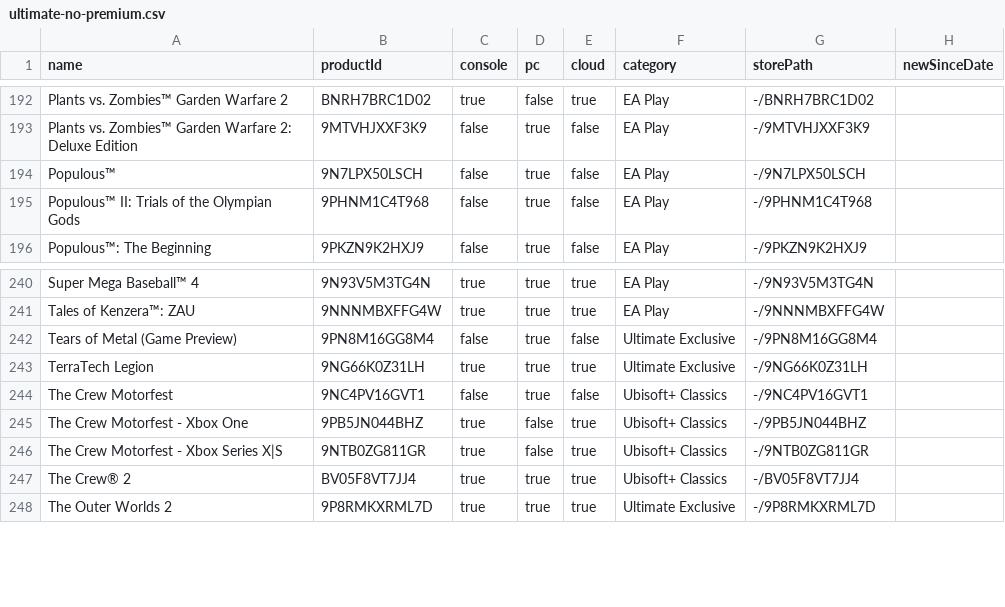
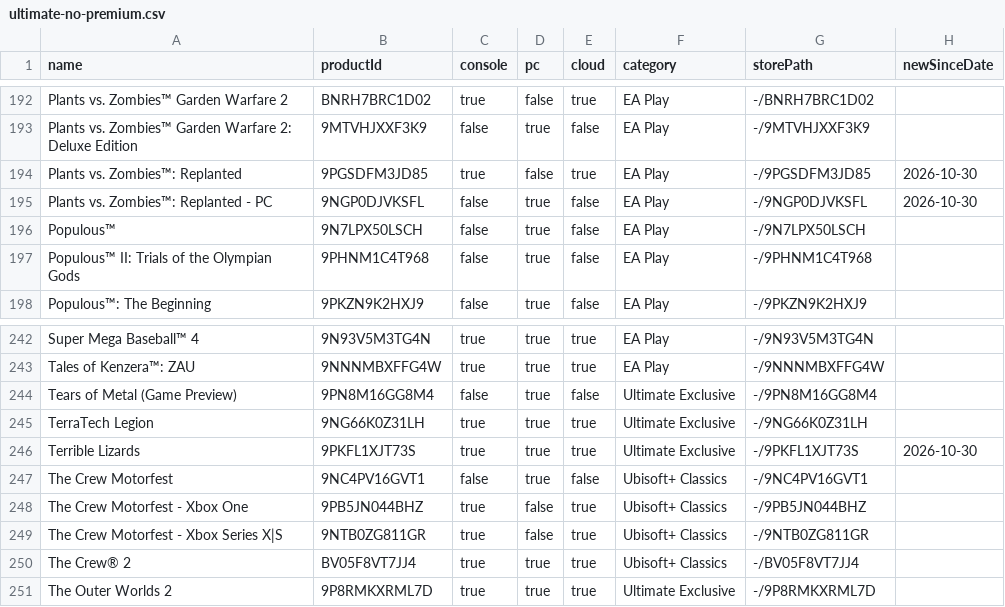
Before and after one commit to ninnex/xbox-gamepass-only-ultimate, a CSV file: data/ultimate-no-premium.csv, drawn as a sheet; only a part is shown, gaps mark what is left out; the diff names each change by its address in the sheet, - before the commit and + after, or states it on an @@ line.

```diff
--- a/data/ultimate-no-premium.csv
+++ b/data/ultimate-no-premium.csv
+row 194: Plants vs. Zombies™: Replanted | 9PGSDFM3JD85 | true | false | true | EA Play | -/9PGSDFM3JD85 | 2026-10-30
+row 195: Plants vs. Zombies™: Replanted - PC | 9NGP0DJVKSFL | false | true | false | EA Play | -/9NGP0DJVKSFL | 2026-10-30
+row 246: Terrible Lizards | 9PKFL1XJT73S | true | true | true | Ultimate Exclusive | -/9PKFL1XJT73S | 2026-10-30
```
Also changed, not shown: data/ea-play.csv, data/ultimate-exclusive.csv, 2 other files.
